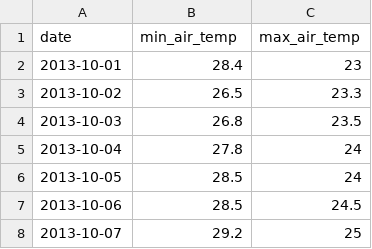
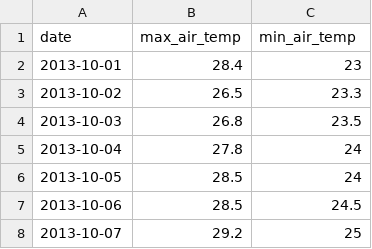
Before and after one commit to adamkucharski/fiji-denv3-2014, a CSV file: data/data_Fiji_climate_daily.csv, drawn as a sheet; only a part is shown.

```diff
--- a/data/data_Fiji_climate_daily.csv
+++ b/data/data_Fiji_climate_daily.csv
@@ -1,2 +1,2 @@
-date,min_air_temp,max_air_temp
+date,max_air_temp,min_air_temp
 2013-10-01,28.4,23
```
Also changed, not shown: data/thetaR_IC_dengue_14.csv, 5 other files.
